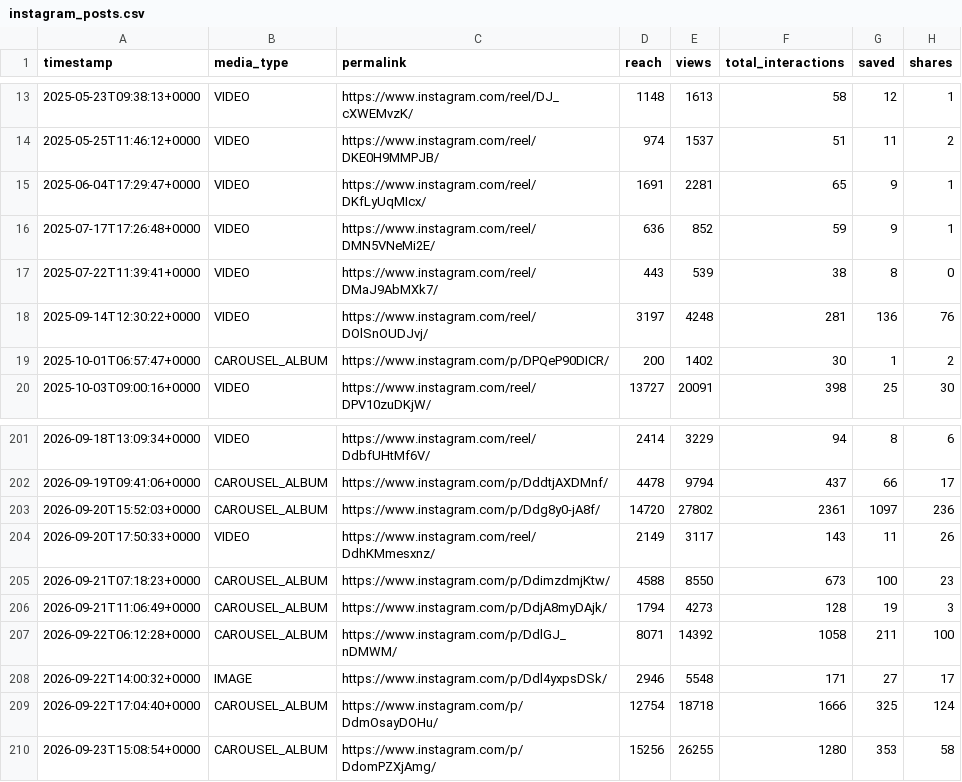
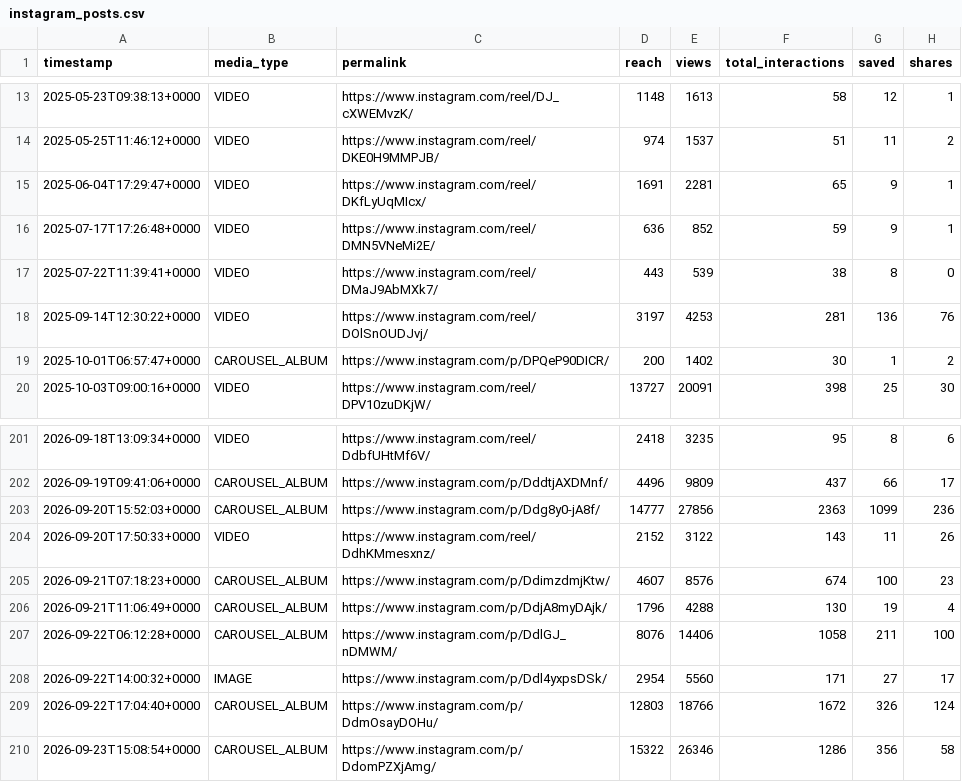
Before and after one commit to carmenmartinezferrer/firstrepo, a CSV file: media-kit/instagram_posts.csv, drawn as a sheet; only a part is shown, gaps mark what is left out; the diff covers the shown part only.

```diff
--- a/media-kit/instagram_posts.csv
+++ b/media-kit/instagram_posts.csv
@@ -17,3 +17,3 @@ timestamp,media_type,permalink,reach,views,total_interactions,saved,shares
 2025-07-22T11:39:41+0000,VIDEO,https://www.instagram.com/reel/DMaJ9AbMXk7/,443,539,38,8,0
-2025-09-14T12:30:22+0000,VIDEO,https://www.instagram.com/reel/DOlSnOUDJvj/,3197,4248,281,136,76
+2025-09-14T12:30:22+0000,VIDEO,https://www.instagram.com/reel/DOlSnOUDJvj/,3197,4253,281,136,76
 2025-10-01T06:57:47+0000,CAROUSEL_ALBUM,https://www.instagram.com/p/DPQeP90DICR/,200,1402,30,1,2
@@ -201,10 +201,10 @@ timestamp,media_type,permalink,reach,views,total_interactions,saved,shares
-2026-09-18T13:09:34+0000,VIDEO,https://www.instagram.com/reel/DdbfUHtMf6V/,2414,3229,94,8,6
-2026-09-19T09:41:06+0000,CAROUSEL_ALBUM,https://www.instagram.com/p/DddtjAXDMnf/,4478,9794,437,66,17
-2026-09-20T15:52:03+0000,CAROUSEL_ALBUM,https://www.instagram.com/p/Ddg8y0-jA8f/,14720,27802,2361,1097,236
-2026-09-20T17:50:33+0000,VIDEO,https://www.instagram.com/reel/DdhKMmesxnz/,2149,3117,143,11,26
-2026-09-21T07:18:23+0000,CAROUSEL_ALBUM,https://www.instagram.com/p/DdimzdmjKtw/,4588,8550,673,100,23
-2026-09-21T11:06:49+0000,CAROUSEL_ALBUM,https://www.instagram.com/p/DdjA8myDAjk/,1794,4273,128,19,3
-2026-09-22T06:12:28+0000,CAROUSEL_ALBUM,https://www.instagram.com/p/DdlGJ_nDMWM/,8071,14392,1058,211,100
-2026-09-22T14:00:32+0000,IMAGE,https://www.instagram.com/p/Ddl4yxpsDSk/,2946,5548,171,27,17
-2026-09-22T17:04:40+0000,CAROUSEL_ALBUM,https://www.instagram.com/p/DdmOsayDOHu/,12754,18718,1666,325,124
-2026-09-23T15:08:54+0000,CAROUSEL_ALBUM,https://www.instagram.com/p/DdomPZXjAmg/,15256,26255,1280,353,58
+2026-09-18T13:09:34+0000,VIDEO,https://www.instagram.com/reel/DdbfUHtMf6V/,2418,3235,95,8,6
+2026-09-19T09:41:06+0000,CAROUSEL_ALBUM,https://www.instagram.com/p/DddtjAXDMnf/,4496,9809,437,66,17
+2026-09-20T15:52:03+0000,CAROUSEL_ALBUM,https://www.instagram.com/p/Ddg8y0-jA8f/,14777,27856,2363,1099,236
+2026-09-20T17:50:33+0000,VIDEO,https://www.instagram.com/reel/DdhKMmesxnz/,2152,3122,143,11,26
+2026-09-21T07:18:23+0000,CAROUSEL_ALBUM,https://www.instagram.com/p/DdimzdmjKtw/,4607,8576,674,100,23
+2026-09-21T11:06:49+0000,CAROUSEL_ALBUM,https://www.instagram.com/p/DdjA8myDAjk/,1796,4288,130,19,4
+2026-09-22T06:12:28+0000,CAROUSEL_ALBUM,https://www.instagram.com/p/DdlGJ_nDMWM/,8076,14406,1058,211,100
+2026-09-22T14:00:32+0000,IMAGE,https://www.instagram.com/p/Ddl4yxpsDSk/,2954,5560,171,27,17
+2026-09-22T17:04:40+0000,CAROUSEL_ALBUM,https://www.instagram.com/p/DdmOsayDOHu/,12803,18766,1672,326,124
+2026-09-23T15:08:54+0000,CAROUSEL_ALBUM,https://www.instagram.com/p/DdomPZXjAmg/,15322,26346,1286,356,58
```
Also changed, not shown: 74 edited cells elsewhere in this file, 4 other files.
